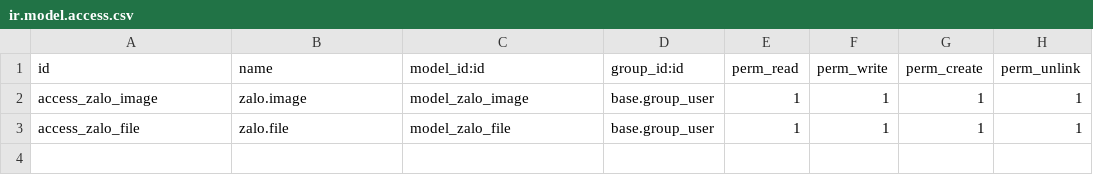
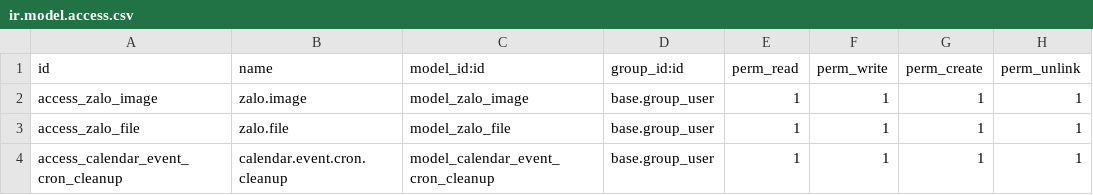
Before and after one commit to blazewest/job_skh, a CSV file: calendar_zalo/security/ir.model.access.csv, drawn as a sheet.

```diff
--- a/calendar_zalo/security/ir.model.access.csv
+++ b/calendar_zalo/security/ir.model.access.csv
@@ -3 +3,2 @@ access_zalo_image,zalo.image,model_zalo_image,base.group_user,1,1,1,1
 access_zalo_file,zalo.file,model_zalo_file,base.group_user,1,1,1,1
+access_calendar_event_cron_cleanup,calendar.event.cron.cleanup,model_calendar_event_cron_cleanup,base.group_user,1,1,1,1
```
Also changed, not shown: 3 other files.
